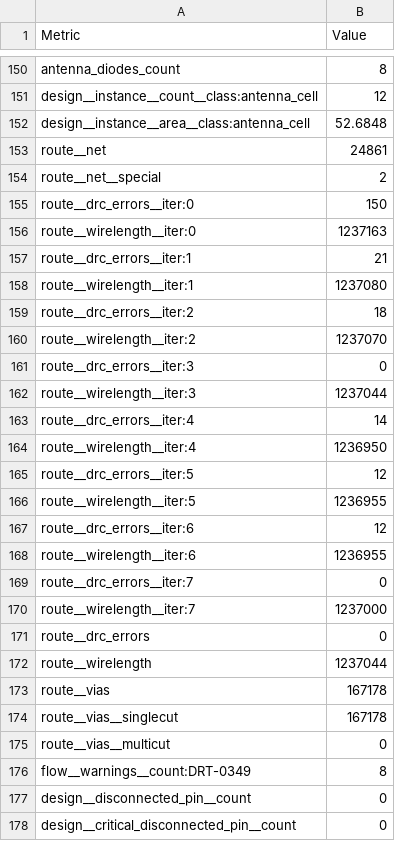
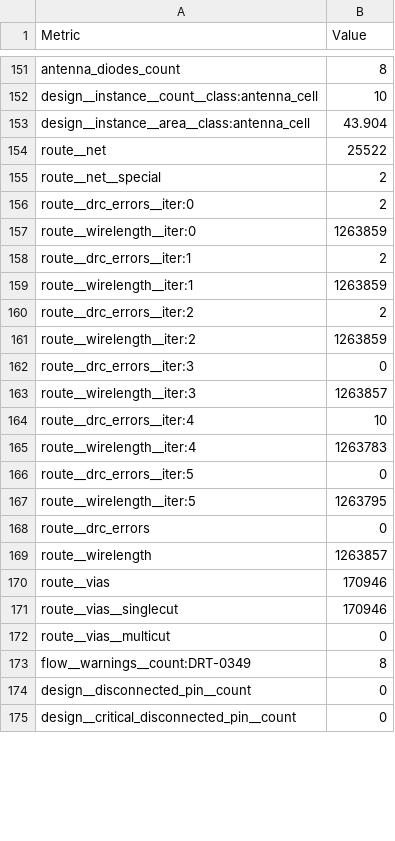
Before and after one commit to setup99/chipathon-2026-AI_Byte, a CSV file: docs/signoff_140ns/metrics.csv, drawn as a sheet; only a part is shown, gaps mark what is left out; removed rows and columns are numbered as before the commit, all else as after; the diff covers the shown part only; the diff names each change by its address in the sheet, - before the commit and + after, or states it on an @@ line.

```diff
--- a/docs/signoff_140ns/metrics.csv
+++ b/docs/signoff_140ns/metrics.csv
-B152 (Value): 12
+B152 (Value): 10
-B153 (Value): 52.6848
+B153 (Value): 43.904
-B154 (Value): 24861
+B154 (Value): 25522
-B156 (Value): 150
+B156 (Value): 2
-B157 (Value): 1237163
+B157 (Value): 1263859
-B158 (Value): 21
+B158 (Value): 2
-B159 (Value): 1237080
+B159 (Value): 1263859
-B160 (Value): 18
+B160 (Value): 2
-B161 (Value): 1237070
+B161 (Value): 1263859
-B163 (Value): 1237044
+B163 (Value): 1263857
-B164 (Value): 14
+B164 (Value): 10
-B165 (Value): 1236950
+B165 (Value): 1263783
-B166 (Value): 12
+B166 (Value): 0
-B167 (Value): 1236955
+B167 (Value): 1263795
-row 167: route__drc_errors__iter:6 | 12
-row 168: route__wirelength__iter:6 | 1236955
-row 169: route__drc_errors__iter:7 | 0
-row 170: route__wirelength__iter:7 | 1237000
-B169 (Value): 1237044
+B169 (Value): 1263857
-B170:B171 (Value): 167178
+B170:B171 (Value): 170946
```
Also changed, not shown: 1 added row and 143 edited cells elsewhere in this file, 6 other files.
